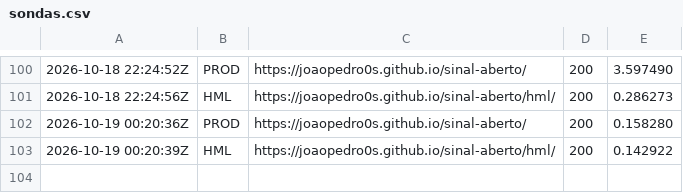
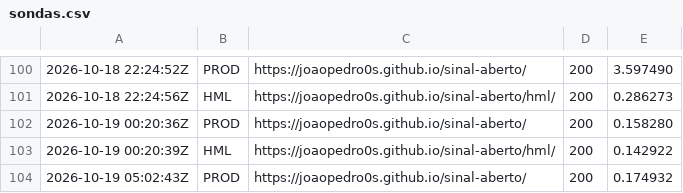
Before and after one commit to Joaopedro0s/sinal-aberto, a CSV file: status/sondas.csv, drawn as a sheet; only a part is shown, gaps mark what is left out.

```diff
--- a/status/sondas.csv
+++ b/status/sondas.csv
@@ -103 +103,2 @@
 2026-10-19 00:20:39Z,HML,https://joaopedro0s.github.io/sinal-aberto/hml/,200,0.142922
+2026-10-19 05:02:43Z,PROD,https://joaopedro0s.github.io/sinal-aberto/,200,0.174932
```
